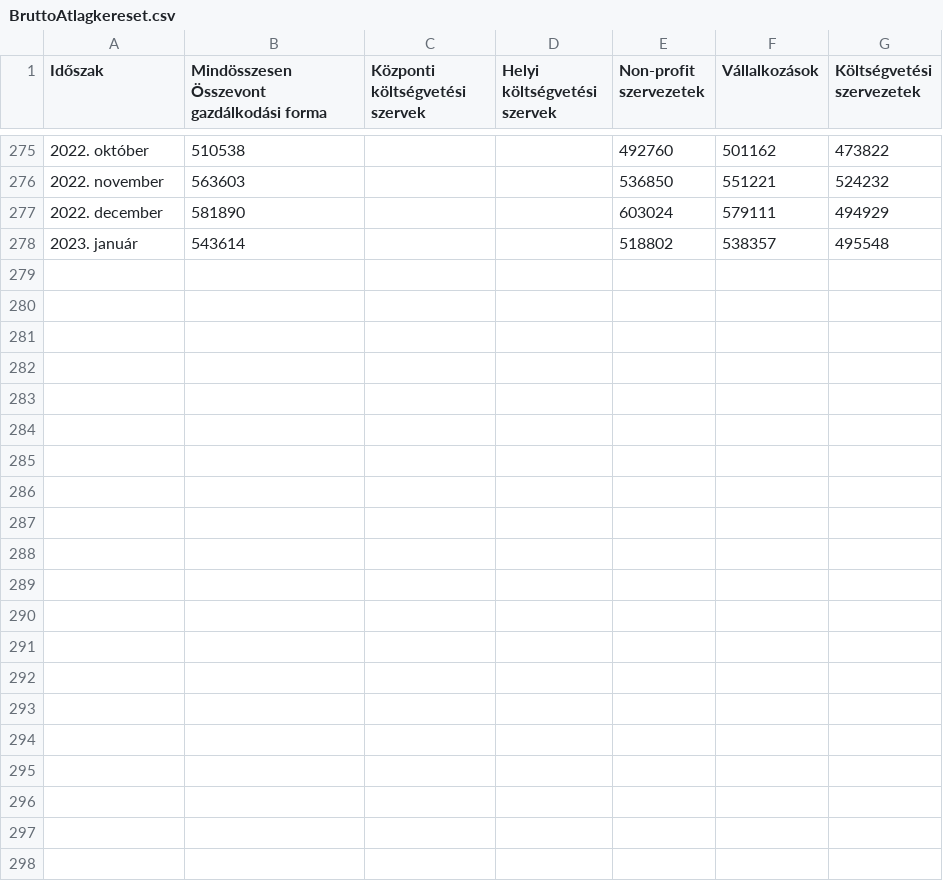
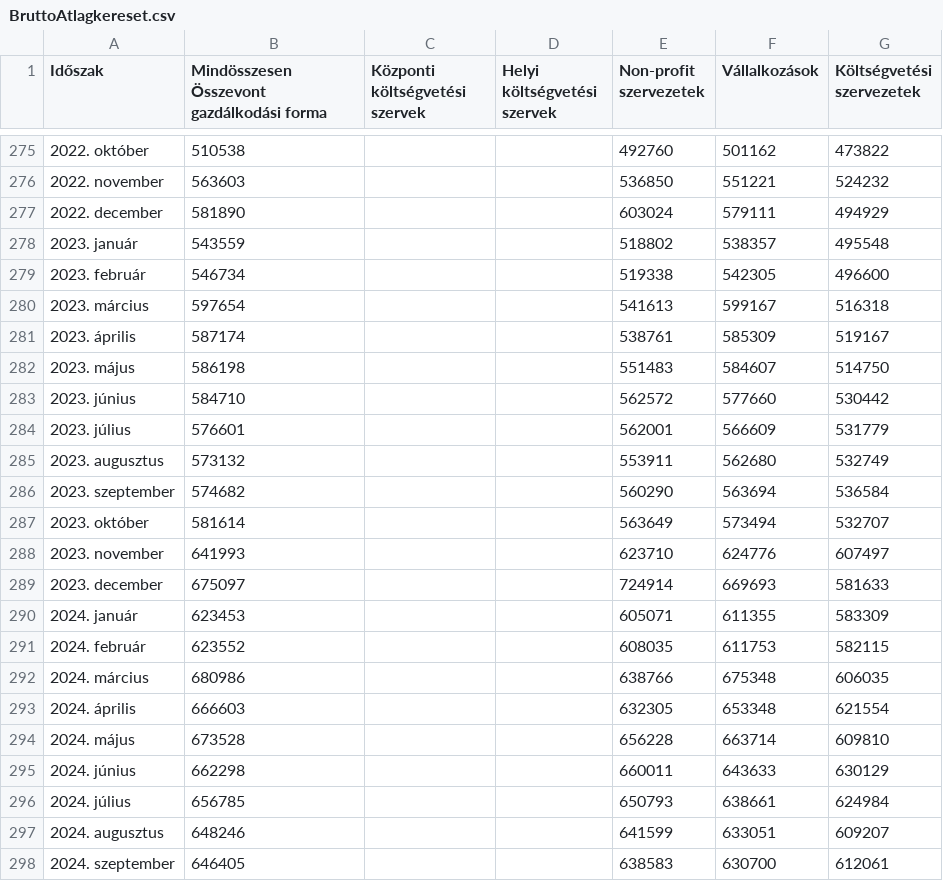
Before and after one commit to tamas-ferenci/EUInflacioMonitor, a CSV file: BruttoAtlagkereset.csv, drawn as a sheet; only a part is shown, gaps mark what is left out.

```diff
--- a/BruttoAtlagkereset.csv
+++ b/BruttoAtlagkereset.csv
@@ -277,2 +277,22 @@ Időszak;Mindösszesen Összevont gazdálkodási forma;Központi költségvetés
 2022. december;581890;;;603024;579111;494929
-2023. január;543614;;;518802;538357;495548
+2023. január;543559;;;518802;538357;495548
+2023. február;546734;;;519338;542305;496600
+2023. március;597654;;;541613;599167;516318
+2023. április;587174;;;538761;585309;519167
+2023. május;586198;;;551483;584607;514750
+2023. június;584710;;;562572;577660;530442
+2023. július;576601;;;562001;566609;531779
+2023. augusztus;573132;;;553911;562680;532749
+2023. szeptember;574682;;;560290;563694;536584
+2023. október;581614;;;563649;573494;532707
+2023. november;641993;;;623710;624776;607497
+2023. december;675097;;;724914;669693;581633
+2024. január;623453;;;605071;611355;583309
+2024. február;623552;;;608035;611753;582115
+2024. március;680986;;;638766;675348;606035
+2024. április;666603;;;632305;653348;621554
+2024. május;673528;;;656228;663714;609810
+2024. június;662298;;;660011;643633;630129
+2024. július;656785;;;650793;638661;624984
+2024. augusztus;648246;;;641599;633051;609207
+2024. szeptember;646405;;;638583;630700;612061
```
Also changed, not shown: 6 other files.
